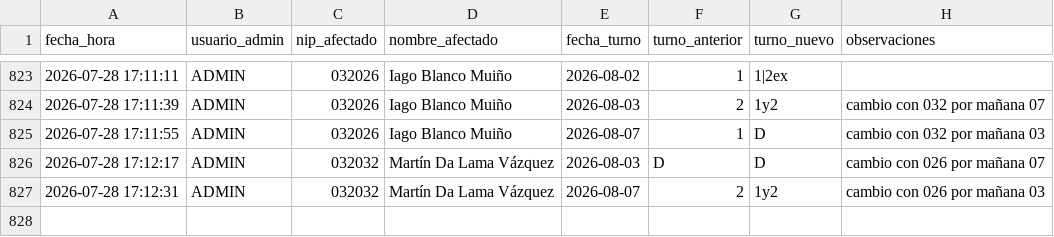
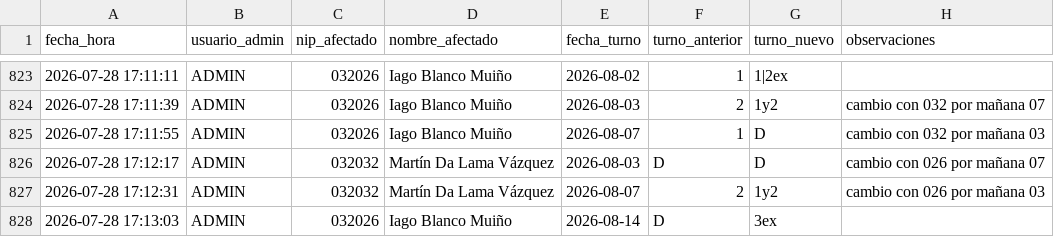
Before and after one commit to samuelfdezp-rgb/Cuadrante-2026, a CSV file: historial_cambios.csv, drawn as a sheet; only a part is shown, gaps mark what is left out.

Commit message:
Actualiza historial_cambios.csv

```diff
--- a/historial_cambios.csv
+++ b/historial_cambios.csv
@@ -827 +827,2 @@ fecha_hora,usuario_admin,nip_afectado,nombre_afectado,fecha_turno,turno_anterior
 2026-07-28 17:12:31,ADMIN,032032,Martín Da Lama Vázquez,2026-08-07,2,1y2,cambio con 026 por mañana 03
+2026-07-28 17:13:03,ADMIN,032026,Iago Blanco Muiño,2026-08-14,D,3ex,
```
